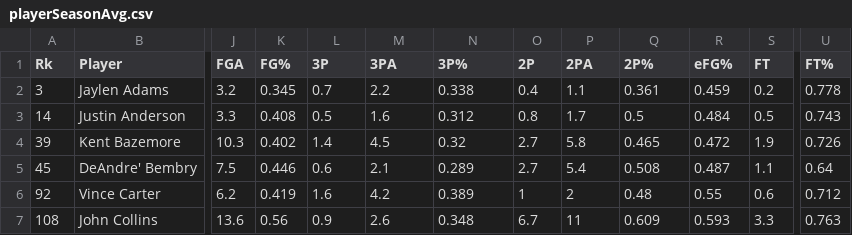
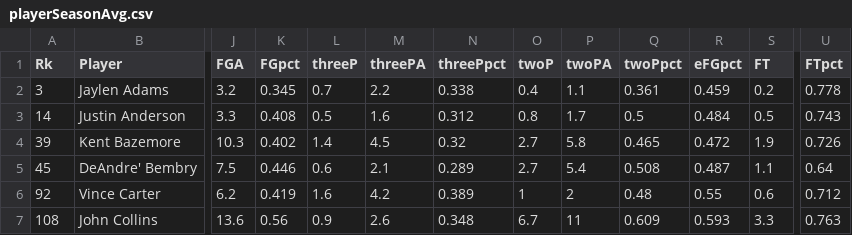
Before and after one commit to andrewhuangg/firstTeam, a CSV file: data/playerSeasonAvg.csv, drawn as a sheet; only a part is shown, gaps mark what is left out; the diff names each change by its address in the sheet, - before the commit and + after, or states it on an @@ line.

Commit message:
successful single data point plotted

```diff
--- a/data/playerSeasonAvg.csv
+++ b/data/playerSeasonAvg.csv
-K1: FG%
+K1: FGpct
-L1: 3P
+L1: threeP
-M1: 3PA
+M1: threePA
-N1: 3P%
+N1: threePpct
-O1: 2P
+O1: twoP
-P1: 2PA
+P1: twoPA
-Q1: 2P%
+Q1: twoPpct
-R1: eFG%
+R1: eFGpct
-U1: FT%
+U1: FTpct
```
Also changed, not shown: data/playerPer100Pos.csv, data/playerSeasonTotal.csv, 4 other files.
